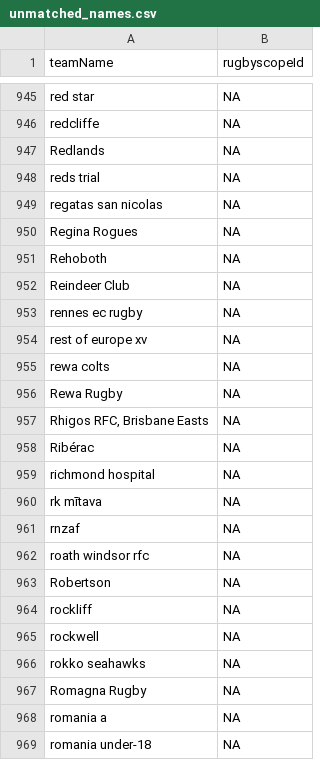
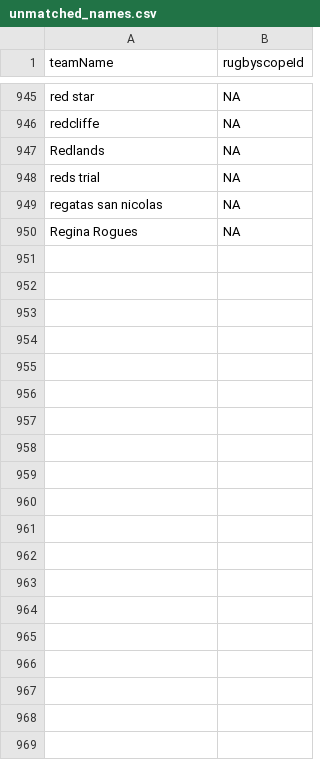
Before and after one commit to CompNet/RugbyScope, a CSV file: data/wikipedia/english/unmatched_names.csv, drawn as a sheet; only a part is shown, gaps mark what is left out; the diff covers the shown part only; the diff names each change by its address in the sheet, - before the commit and + after, or states it on an @@ line.

```diff
--- a/data/wikipedia/english/unmatched_names.csv
+++ b/data/wikipedia/english/unmatched_names.csv
-row 951: Rehoboth | NA
-row 952: Reindeer Club | NA
-row 953: rennes ec rugby | NA
-row 954: rest of europe xv | NA
-row 955: rewa colts | NA
-row 956: Rewa Rugby | NA
-row 957: Rhigos RFC, Brisbane Easts | NA
-row 958: Ribérac | NA
-row 959: richmond hospital | NA
-row 960: rk mītava | NA
-row 961: rnzaf | NA
-row 962: roath windsor rfc | NA
-row 963: Robertson | NA
-row 964: rockliff | NA
-row 965: rockwell | NA
-row 966: rokko seahawks | NA
-row 967: Romagna Rugby | NA
-row 968: romania a | NA
-row 969: romania under-18 | NA
```
Also changed, not shown: 50 removed rows elsewhere in this file, data/wikipedia/english/maps/new_teams.csv, 2 other files.
